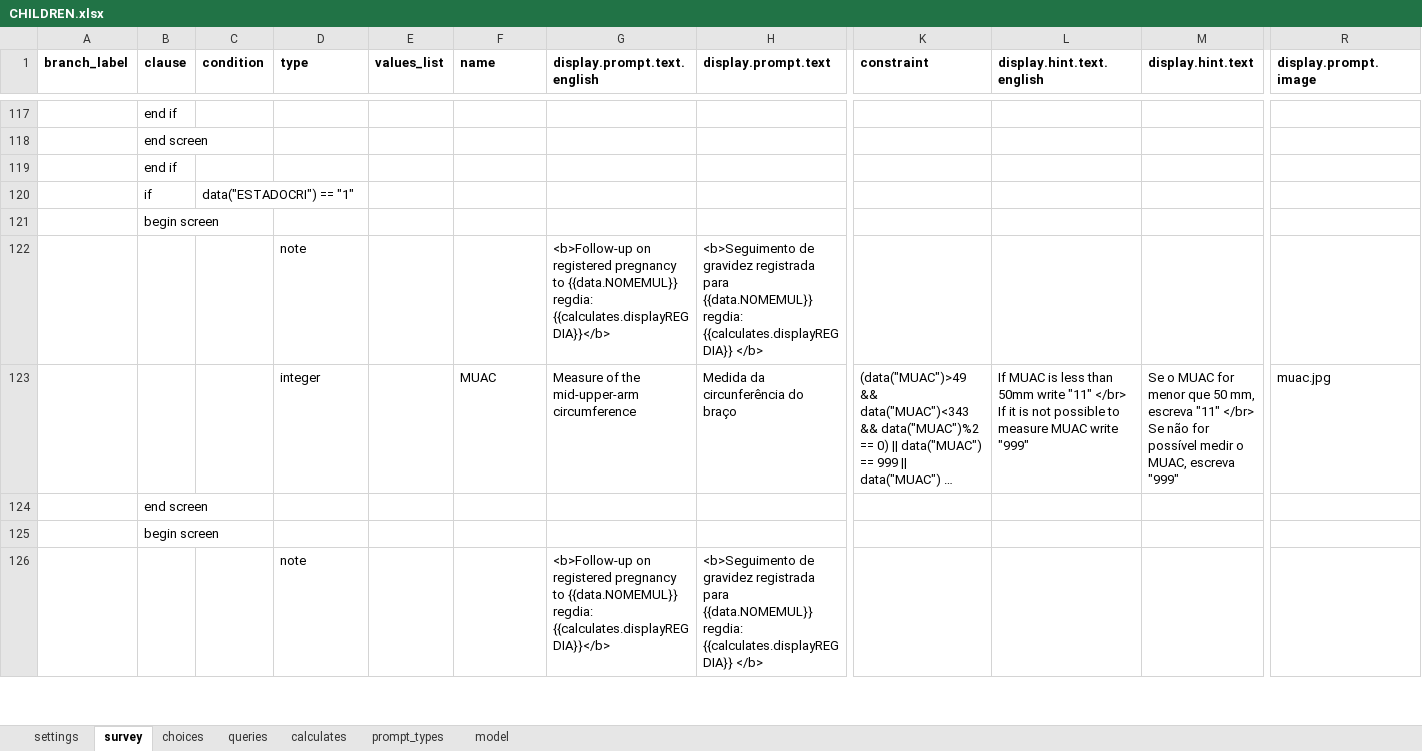
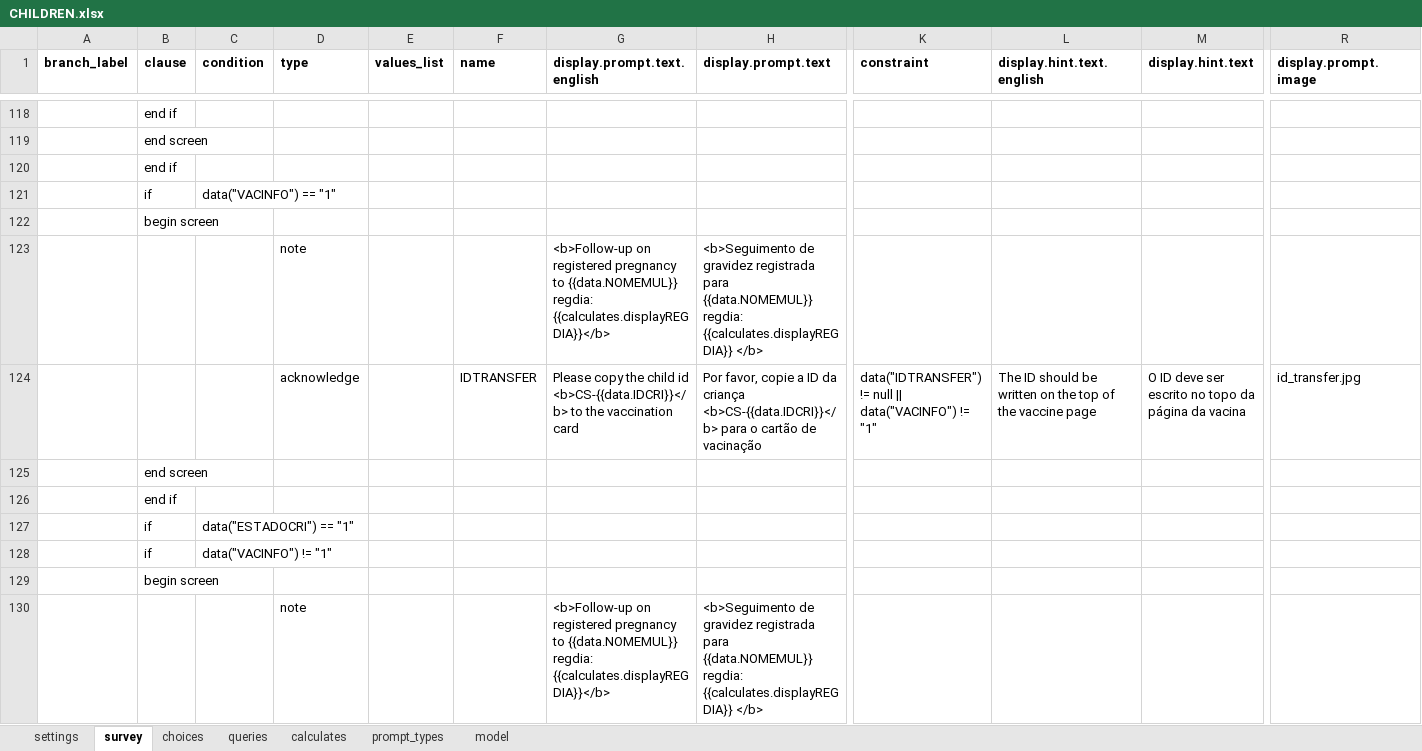
Before and after one commit to BandimHealthProject/Equipa, an Excel workbook: app/config/tables/CHILDREN/Forms/CHILDREN/CHILDREN.xlsx, sheet survey, drawn as a sheet; only a part is shown, gaps mark what is left out; the shorter side is filled out with more unchanged rows; long unchanged cells end in …; values as stored, in another font and other column widths than the file's, no borders; rows hold the shown columns only; the diff covers the shown part only; the diff names each change by its address in the sheet, - before the commit and + after, or states it on an @@ line.

Commit message:
Updates to survey

```diff
--- a/app/config/tables/CHILDREN/Forms/CHILDREN/CHILDREN.xlsx (sheet survey)
+++ b/app/config/tables/CHILDREN/Forms/CHILDREN/CHILDREN.xlsx (sheet survey)
+row 121:  | if | data("VACINFO") == "1"
+row 122:  | begin screen
+row 123:  |  |  | note |  |  | <b>Follow-up on registered pregnancy to {{data.NOMEMUL}} regdia: {{calculates.displayREGDIA}}</b> | <b>Seguimento de gravidez registrada para {{data.NOMEMUL}} regdia: {{calculates.displayREGDIA}} </b>
+row 124:  |  |  | acknowledge |  | IDTRANSFER | Please copy the child id <b>CS-{{data.IDCRI}}</b> to the vaccination card | Por favor, copie a ID da criança <b>CS-{{data.IDCRI}}</b> para o cartão de vacinação | data("IDTRANSFER") != null || data("VACINFO") != "1" | The ID should be written on the top of the vaccine page | O ID deve ser escrito no topo da página da vacina | id_transfer.jpg
+row 125:  | end screen
+row 126:  | end if
+row 128:  | if | data("VACINFO") != "1"
+row 129:  | begin screen
+row 130:  |  |  | note |  |  | <b>Follow-up on registered pregnancy to {{data.NOMEMUL}} regdia: {{calculates.displayREGDIA}}</b> | <b>Seguimento de gravidez registrada para {{data.NOMEMUL}} regdia: {{calculates.displayREGDIA}} </b>
```
Also changed, not shown: 11 added rows, 1 removed row and 5 edited cells elsewhere in this sheet, sheet model, sheet queries, app/config/assets/framework/forms/framework/framework.xlsx, app/config/tables/CHILDREN/Forms/CHILDFU/CHILDFU.xlsx, 17 other files.
